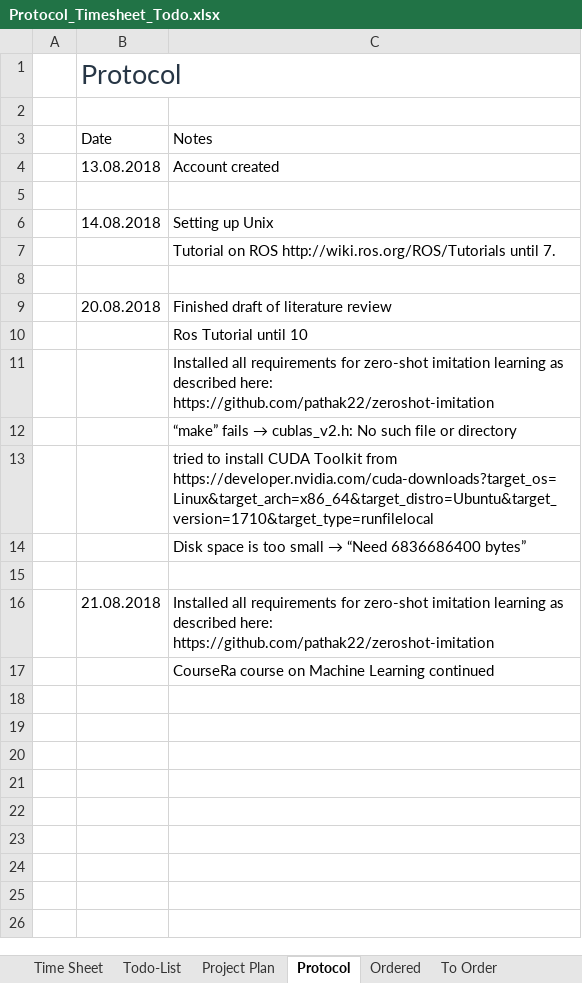
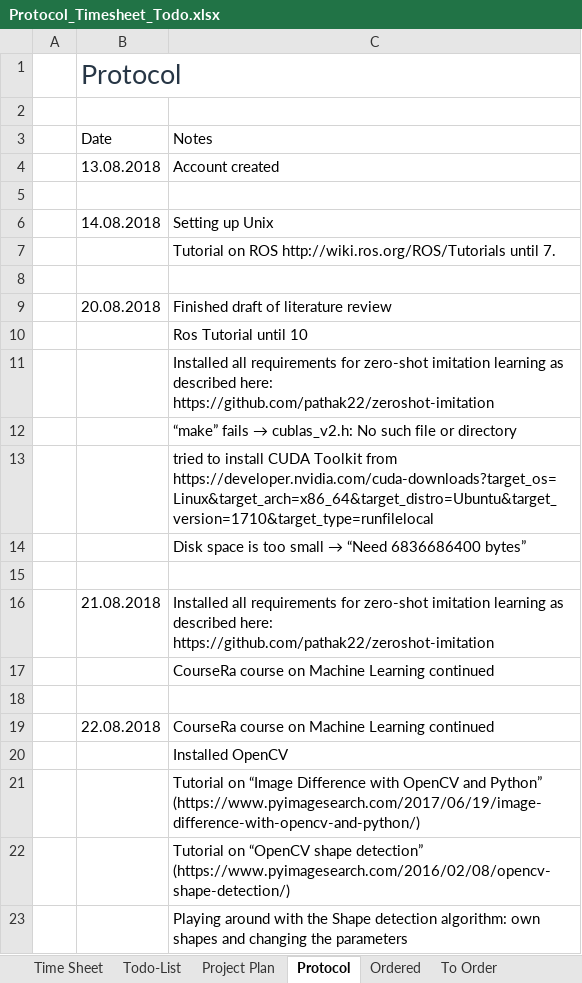
Before and after one commit to HannesThielke/NTU_robotics, an Excel workbook: documentation/Protocol_Timesheet_Todo.xlsx, sheet Protocol, drawn as a sheet; values as stored, in another font and other column widths than the file's, no borders; table styles not drawn; the diff names each change by its address in the sheet, - before the commit and + after, or states it on an @@ line.

```diff
--- a/documentation/Protocol_Timesheet_Todo.xlsx (sheet Protocol)
+++ b/documentation/Protocol_Timesheet_Todo.xlsx (sheet Protocol)
+row 18: (empty)
+row 19:  | 22.08.2018 | CourseRa course on Machine Learning continued
+row 20:  |  | Installed OpenCV
+row 21:  |  | Tutorial on “Image Difference with OpenCV and Python” (https://www.pyimagesearch.com/2017/06/19/image-difference-with-opencv-and-python/)
+row 22:  |  | Tutorial on “OpenCV shape detection” (https://www.pyimagesearch.com/2016/02/08/opencv-shape-detection/)
+row 23:  |  | Playing around with the Shape detection algorithm: own shapes and changing the parameters
```
Also changed, not shown: sheet Time Sheet.
